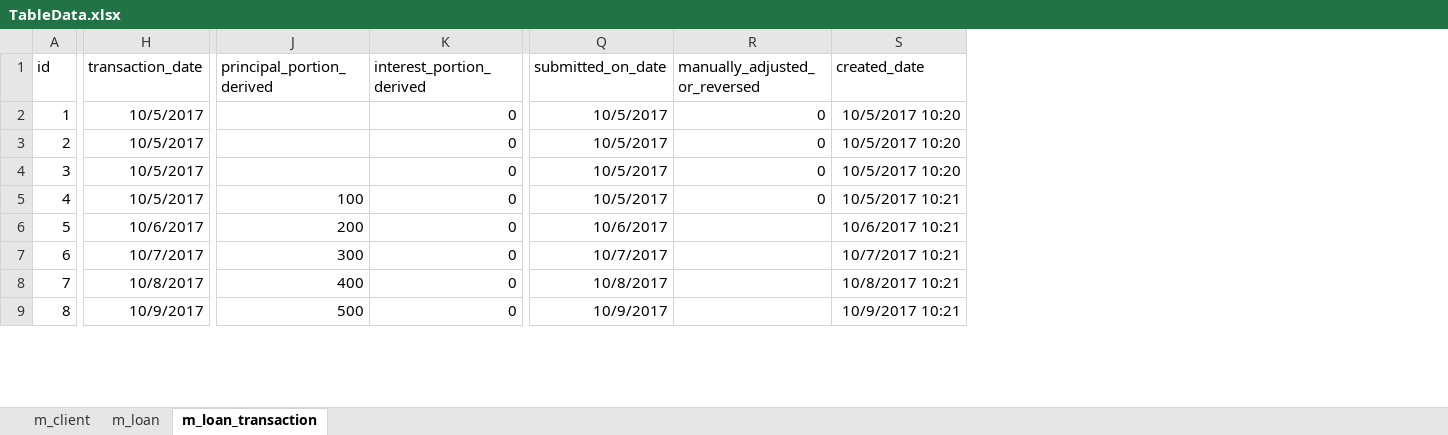
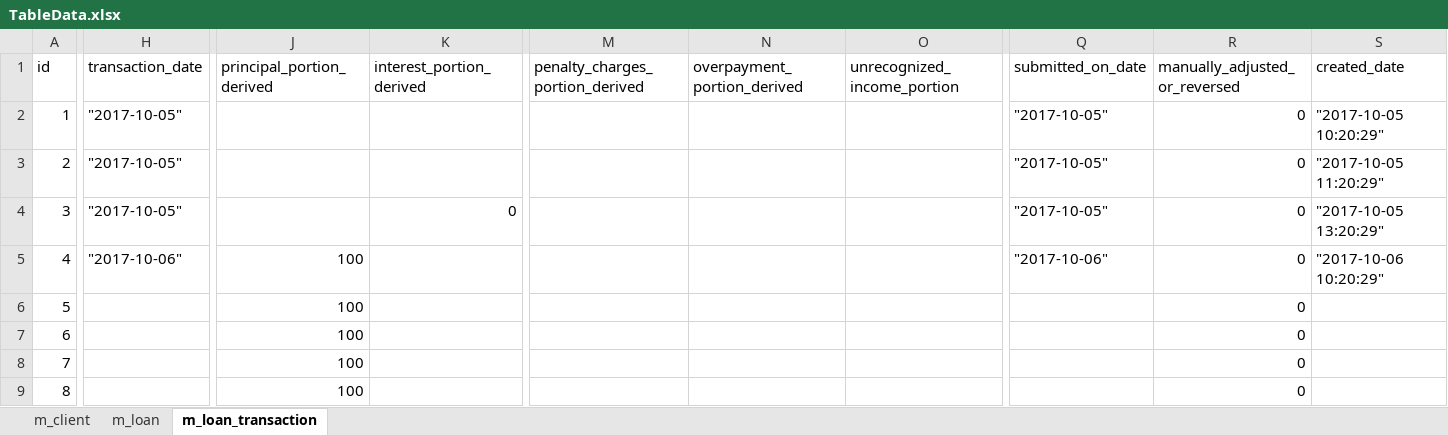
Before and after one commit to reehanlalkhan/imifosx-datagenerator, an Excel workbook: DataGenerated/TableData.xlsx, sheet m_loan_transaction, drawn as a sheet; only a part is shown, gaps mark what is left out; values as stored, in another font and other column widths than the file's, no borders; the diff covers the shown part only; the diff names each change by its address in the sheet, - before the commit and + after, or states it on an @@ line.

Commit message:
Updated generated excel with V4 corrected data sheet

```diff
--- a/DataGenerated/TableData.xlsx (sheet m_loan_transaction)
+++ b/DataGenerated/TableData.xlsx (sheet m_loan_transaction)
@@ column M (penalty_charges_portion_derived) unhidden, empty @@
@@ column N (overpayment_portion_derived) unhidden, empty @@
@@ column O (unrecognized_income_portion) unhidden, empty @@
-H2:H4 (transaction_date): 10/5/2017
+H2:H4 (transaction_date): "2017-10-05"
-K2:K3 (interest_portion_derived): 0
+K2:K3 (interest_portion_derived): (empty)
-Q2:Q4 (submitted_on_date): 10/5/2017
+Q2:Q4 (submitted_on_date): "2017-10-05"
-S2 (created_date): 10/5/2017 10:20
+S2 (created_date): "2017-10-05 10:20:29"
-S3 (created_date): 10/5/2017 10:20
+S3 (created_date): "2017-10-05 11:20:29"
-S4 (created_date): 10/5/2017 10:20
+S4 (created_date): "2017-10-05 13:20:29"
-H5 (transaction_date): 10/5/2017
+H5 (transaction_date): "2017-10-06"
-K5:K9 (interest_portion_derived): 0
+K5:K9 (interest_portion_derived): (empty)
-Q5 (submitted_on_date): 10/5/2017
+Q5 (submitted_on_date): "2017-10-06"
-S5 (created_date): 10/5/2017 10:21
+S5 (created_date): "2017-10-06 10:20:29"
-H6 (transaction_date): 10/6/2017
+H6 (transaction_date): (empty)
-J6 (principal_portion_derived): 200
+J6 (principal_portion_derived): 100
-Q6 (submitted_on_date): 10/6/2017
+Q6 (submitted_on_date): (empty)
-R6:R9 (manually_adjusted_or_reversed): (empty)
+R6:R9 (manually_adjusted_or_reversed): 0
-S6 (created_date): 10/6/2017 10:21
+S6 (created_date): (empty)
-H7 (transaction_date): 10/7/2017
+H7 (transaction_date): (empty)
-J7 (principal_portion_derived): 300
+J7 (principal_portion_derived): 100
-Q7 (submitted_on_date): 10/7/2017
+Q7 (submitted_on_date): (empty)
-S7 (created_date): 10/7/2017 10:21
+S7 (created_date): (empty)
-H8 (transaction_date): 10/8/2017
+H8 (transaction_date): (empty)
-J8 (principal_portion_derived): 400
+J8 (principal_portion_derived): 100
-Q8 (submitted_on_date): 10/8/2017
+Q8 (submitted_on_date): (empty)
-S8 (created_date): 10/8/2017 10:21
+S8 (created_date): (empty)
-H9 (transaction_date): 10/9/2017
+H9 (transaction_date): (empty)
-J9 (principal_portion_derived): 500
+J9 (principal_portion_derived): 100
-Q9 (submitted_on_date): 10/9/2017
+Q9 (submitted_on_date): (empty)
-S9 (created_date): 10/9/2017 10:21
+S9 (created_date): (empty)
```
Also changed, not shown: 430 edited cells elsewhere in this sheet, sheet m_client, sheet m_loan.
